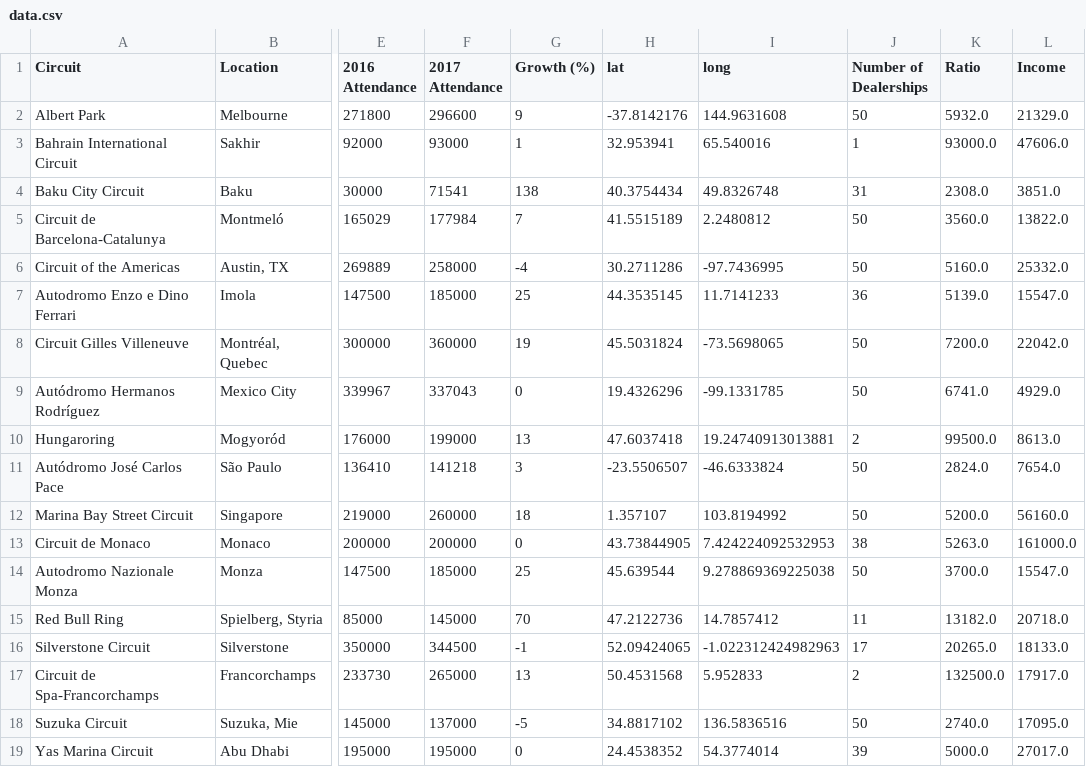
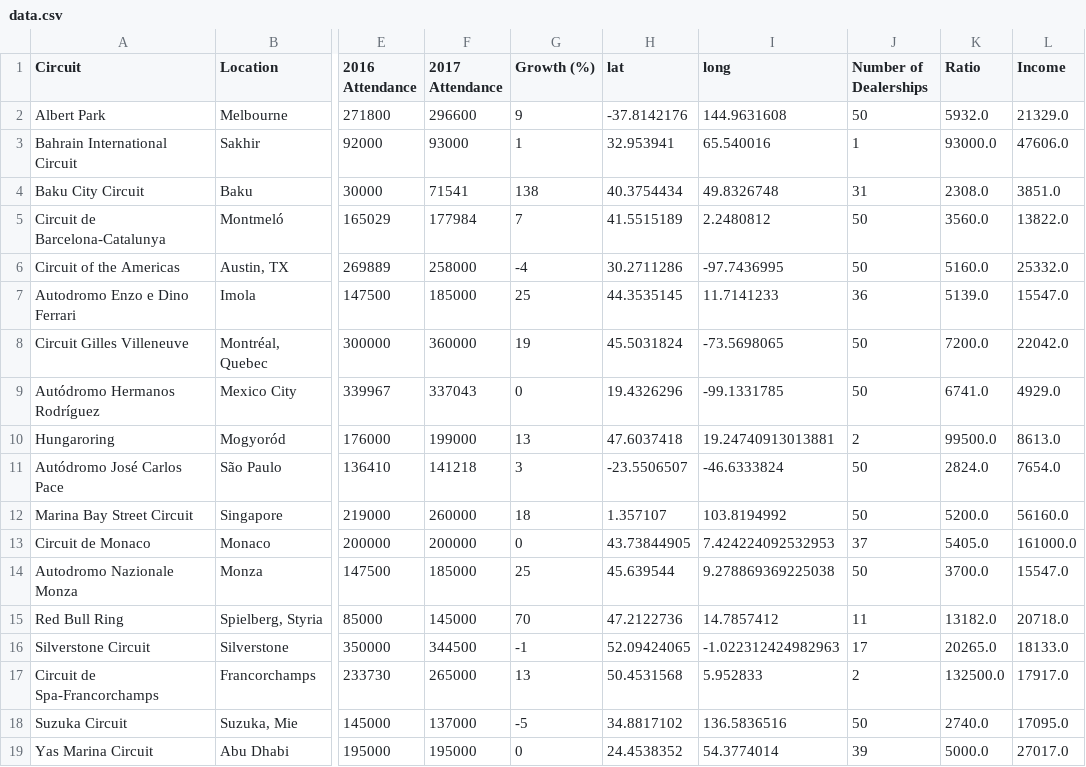
Before and after one commit to vincesiposgaudi/F1-circuits, a CSV file: data.csv, drawn as a sheet; only a part is shown, gaps mark what is left out; the diff names each change by its address in the sheet, - before the commit and + after, or states it on an @@ line.

```diff
--- a/data.csv
+++ b/data.csv
-J13 (Number of Dealerships): 38
+J13 (Number of Dealerships): 37
-K13 (Ratio): 5263.0
+K13 (Ratio): 5405.0
```
Also changed, not shown: 2 other files.
